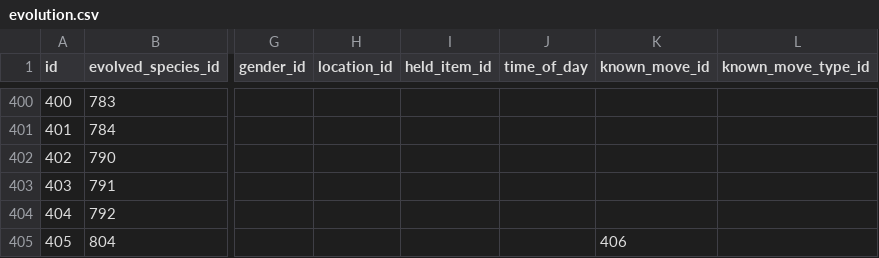
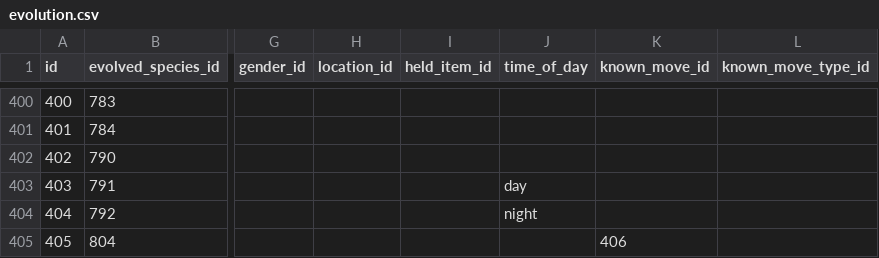
Before and after one commit to poketwo/data, a CSV file: csv/evolution.csv, drawn as a sheet; only a part is shown, gaps mark what is left out; the diff names each change by its address in the sheet, - before the commit and + after, or states it on an @@ line.

Commit message:
Change cosmoem to day/night evo

```diff
--- a/csv/evolution.csv
+++ b/csv/evolution.csv
-J403 (time_of_day): (empty)
+J403 (time_of_day): day
-J404 (time_of_day): (empty)
+J404 (time_of_day): night
```
